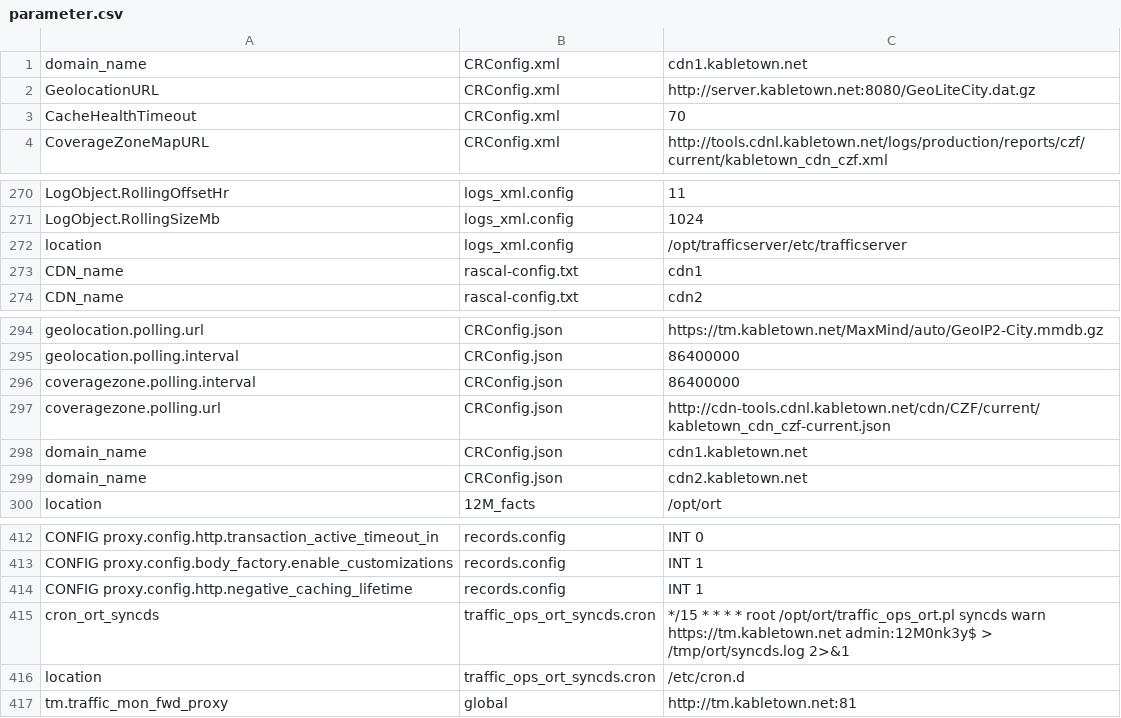
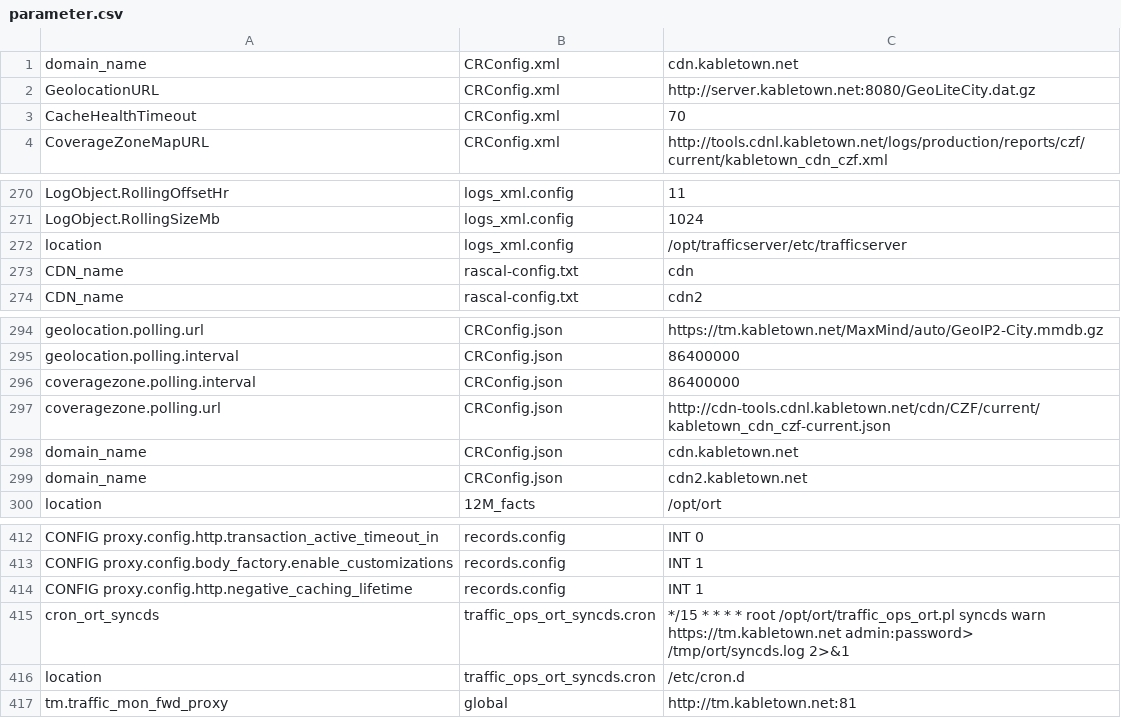
Before and after one commit to apache/trafficcontrol, a CSV file: traffic_ops/install/data/csv/parameter.csv, drawn as a sheet; only a part is shown, gaps mark what is left out.

```diff
--- a/traffic_ops/install/data/csv/parameter.csv
+++ b/traffic_ops/install/data/csv/parameter.csv
@@ -1,2 +1,2 @@
-"domain_name","CRConfig.xml","cdn1.kabletown.net"
+"domain_name","CRConfig.xml","cdn.kabletown.net"
 "GeolocationURL","CRConfig.xml","http://server.kabletown.net:8080/GeoLiteCity.dat.gz"
@@ -272,3 +272,3 @@
 "location","logs_xml.config","/opt/trafficserver/etc/trafficserver"
-"CDN_name","rascal-config.txt","cdn1"
+"CDN_name","rascal-config.txt","cdn"
 "CDN_name","rascal-config.txt","cdn2"
@@ -297,3 +297,3 @@
 "coveragezone.polling.url","CRConfig.json","http://cdn-tools.cdnl.kabletown.net/cdn/CZF/current/kabletown_cdn_czf-current.json"
-"domain_name","CRConfig.json","cdn1.kabletown.net"
+"domain_name","CRConfig.json","cdn.kabletown.net"
 "domain_name","CRConfig.json","cdn2.kabletown.net"
@@ -414,3 +414,3 @@
 "CONFIG proxy.config.http.negative_caching_lifetime","records.config","INT 1"
-"cron_ort_syncds","traffic_ops_ort_syncds.cron","*/15 * * * * root /opt/ort/traffic_ops_ort.pl syncds warn https://tm.kabletown.net admin:12M0nk3y$ > /tmp/ort/syncds.log 2>&1"
+"cron_ort_syncds","traffic_ops_ort_syncds.cron","*/15 * * * * root /opt/ort/traffic_ops_ort.pl syncds warn https://tm.kabletown.net admin:password> /tmp/ort/syncds.log 2>&1"
 "location","traffic_ops_ort_syncds.cron","/etc/cron.d"
```
Also changed, not shown: traffic_ops/install/data/csv/profile.csv, 6 other files.
